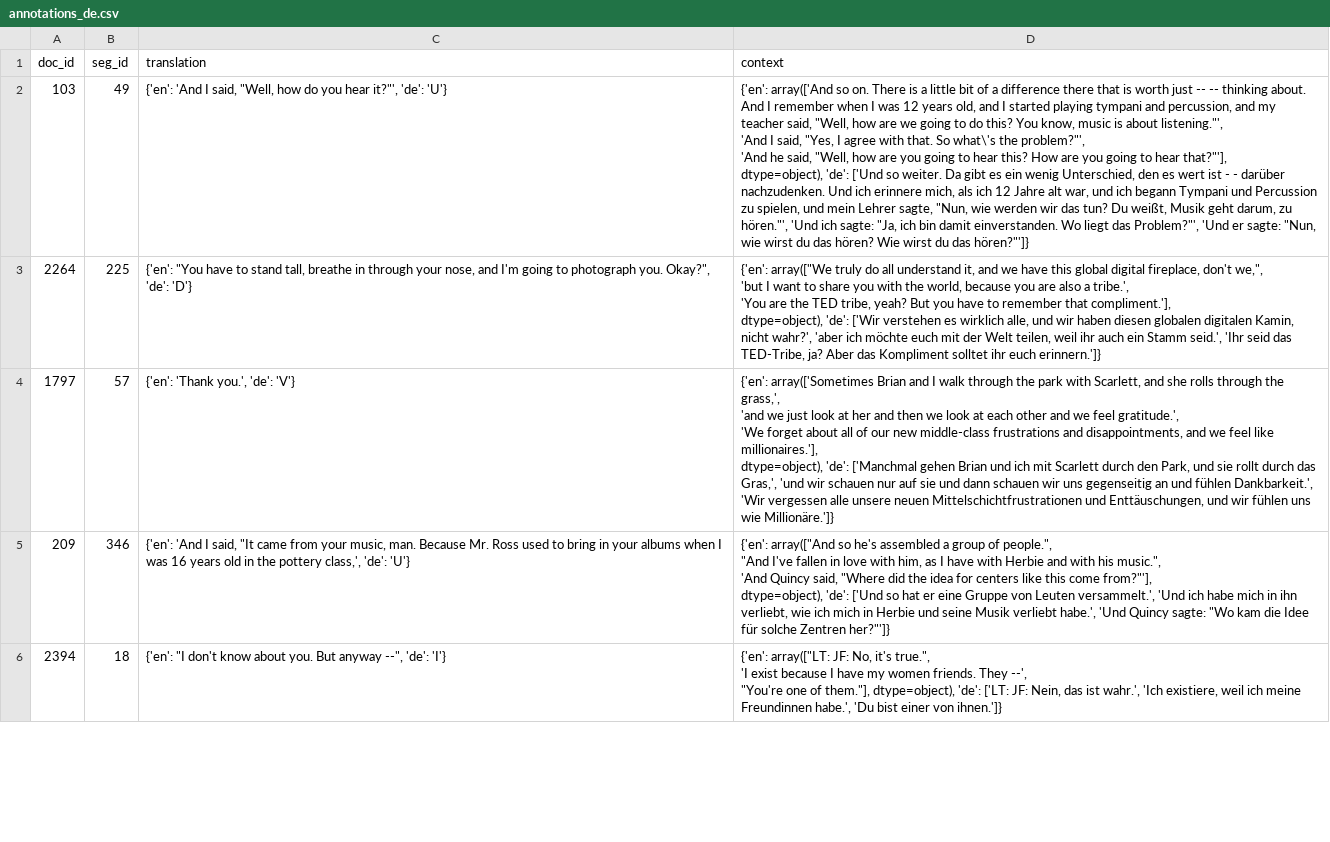
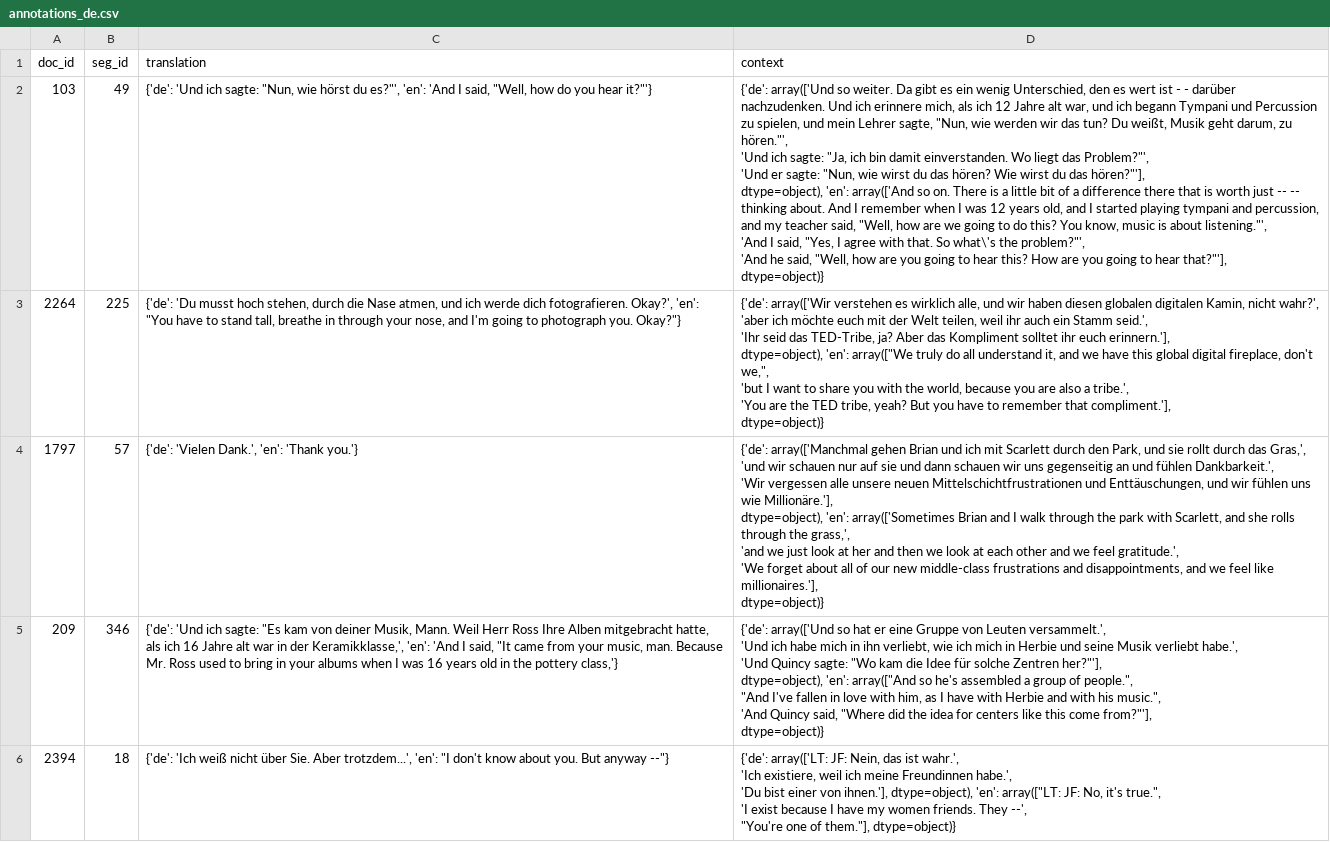
Before and after one commit to bbjoverbeek/machine-translation-context, a CSV file: annotations/annotations_de.csv, drawn as a sheet; only a part is shown; ↵ is a line break in a cell; the diff covers the shown part only; the diff names each change by its address in the sheet, - before the commit and + after, or states it on an @@ line.

Commit message:
Fix output

```diff
--- a/annotations/annotations_de.csv
+++ b/annotations/annotations_de.csv
-C2 (translation): {'en': 'And I said, "Well, how do you hear it?"', 'de': 'U'}
+C2 (translation): {'de': 'Und ich sagte: "Nun, wie hörst du es?"', 'en': 'And I said, "Well, how do you hear it?"'}
-D2 (context): {'en': array(['And so on. There is a little bit of a difference there that is worth just -- -- thinking about. And I remember when I was 12 years old, and I started playing tympani and percussion, and my teacher said, "Well, how are we going to do this? You know, music is about listening."', ↵ 'And I said, "Yes, I agree with that. So what\'s the problem?"', ↵ 'And he said, "Well, how are you going to hear this? How are you going to hear that?"'], ↵ dtype=object), 'de': ['Und so weiter. Da gibt es ein wenig Unterschied, den es wert ist - - darüber nachzudenken. Und ich erinnere mich, als ich 12 Jahre alt war, und ich begann Tympani und Percussion zu spielen, und mein Lehrer sagte, "Nun, wie werden wir das tun? Du weißt, Musik geht darum, zu hören."', 'Und ich sagte: "Ja, ich bin damit einverstanden. Wo liegt das Problem?"', 'Und er sagte: "Nun, wie wirst du das hören? Wie wirst du das hören?"']}
+D2 (context): {'de': array(['Und so weiter. Da gibt es ein wenig Unterschied, den es wert ist - - darüber nachzudenken. Und ich erinnere mich, als ich 12 Jahre alt war, und ich begann Tympani und Percussion zu spielen, und mein Lehrer sagte, "Nun, wie werden wir das tun? Du weißt, Musik geht darum, zu hören."', ↵ 'Und ich sagte: "Ja, ich bin damit einverstanden. Wo liegt das Problem?"', ↵ 'Und er sagte: "Nun, wie wirst du das hören? Wie wirst du das hören?"'], ↵ dtype=object), 'en': array(['And so on. There is a little bit of a difference there that is worth just -- -- thinking about. And I remember when I was 12 years old, and I started playing tympani and percussion, and my teacher said, "Well, how are we going to do this? You know, music is about listening."', ↵ 'And I said, "Yes, I agree with that. So what\'s the problem?"', ↵ 'And he said, "Well, how are you going to hear this? How are you going to hear that?"'], ↵ dtype=object)}
-C3 (translation): {'en': "You have to stand tall, breathe in through your nose, and I'm going to photograph you. Okay?", 'de': 'D'}
+C3 (translation): {'de': 'Du musst hoch stehen, durch die Nase atmen, und ich werde dich fotografieren. Okay?', 'en': "You have to stand tall, breathe in through your nose, and I'm going to photograph you. Okay?"}
-D3 (context): {'en': array(["We truly do all understand it, and we have this global digital fireplace, don't we,", ↵ 'but I want to share you with the world, because you are also a tribe.', ↵ 'You are the TED tribe, yeah? But you have to remember that compliment.'], ↵ dtype=object), 'de': ['Wir verstehen es wirklich alle, und wir haben diesen globalen digitalen Kamin, nicht wahr?', 'aber ich möchte euch mit der Welt teilen, weil ihr auch ein Stamm seid.', 'Ihr seid das TED-Tribe, ja? Aber das Kompliment solltet ihr euch erinnern.']}
+D3 (context): {'de': array(['Wir verstehen es wirklich alle, und wir haben diesen globalen digitalen Kamin, nicht wahr?', ↵ 'aber ich möchte euch mit der Welt teilen, weil ihr auch ein Stamm seid.', ↵ 'Ihr seid das TED-Tribe, ja? Aber das Kompliment solltet ihr euch erinnern.'], ↵ dtype=object), 'en': array(["We truly do all understand it, and we have this global digital fireplace, don't we,", ↵ 'but I want to share you with the world, because you are also a tribe.', ↵ 'You are the TED tribe, yeah? But you have to remember that compliment.'], ↵ dtype=object)}
-C4 (translation): {'en': 'Thank you.', 'de': 'V'}
+C4 (translation): {'de': 'Vielen Dank.', 'en': 'Thank you.'}
-D4 (context): {'en': array(['Sometimes Brian and I walk through the park with Scarlett, and she rolls through the grass,', ↵ 'and we just look at her and then we look at each other and we feel gratitude.', ↵ 'We forget about all of our new middle-class frustrations and disappointments, and we feel like millionaires.'], ↵ dtype=object), 'de': ['Manchmal gehen Brian und ich mit Scarlett durch den Park, und sie rollt durch das Gras,', 'und wir schauen nur auf sie und dann schauen wir uns gegenseitig an und fühlen Dankbarkeit.', 'Wir vergessen alle unsere neuen Mittelschichtfrustrationen und Enttäuschungen, und wir fühlen uns wie Millionäre.']}
+D4 (context): {'de': array(['Manchmal gehen Brian und ich mit Scarlett durch den Park, und sie rollt durch das Gras,', ↵ 'und wir schauen nur auf sie und dann schauen wir uns gegenseitig an und fühlen Dankbarkeit.', ↵ 'Wir vergessen alle unsere neuen Mittelschichtfrustrationen und Enttäuschungen, und wir fühlen uns wie Millionäre.'], ↵ dtype=object), 'en': array(['Sometimes Brian and I walk through the park with Scarlett, and she rolls through the grass,', ↵ 'and we just look at her and then we look at each other and we feel gratitude.', ↵ 'We forget about all of our new middle-class frustrations and disappointments, and we feel like millionaires.'], ↵ dtype=object)}
-C5 (translation): {'en': 'And I said, "It came from your music, man. Because Mr. Ross used to bring in your albums when I was 16 years old in the pottery class,', 'de': 'U'}
+C5 (translation): {'de': 'Und ich sagte: "Es kam von deiner Musik, Mann. Weil Herr Ross Ihre Alben mitgebracht hatte, als ich 16 Jahre alt war in der Keramikklasse,', 'en': 'And I said, "It came from your music, man. Because Mr. Ross used to bring in your albums when I was 16 years old in the pottery class,'}
-D5 (context): {'en': array(["And so he's assembled a group of people.", ↵ "And I've fallen in love with him, as I have with Herbie and with his music.", ↵ 'And Quincy said, "Where did the idea for centers like this come from?"'], ↵ dtype=object), 'de': ['Und so hat er eine Gruppe von Leuten versammelt.', 'Und ich habe mich in ihn verliebt, wie ich mich in Herbie und seine Musik verliebt habe.', 'Und Quincy sagte: "Wo kam die Idee für solche Zentren her?"']}
+D5 (context): {'de': array(['Und so hat er eine Gruppe von Leuten versammelt.', ↵ 'Und ich habe mich in ihn verliebt, wie ich mich in Herbie und seine Musik verliebt habe.', ↵ 'Und Quincy sagte: "Wo kam die Idee für solche Zentren her?"'], ↵ dtype=object), 'en': array(["And so he's assembled a group of people.", ↵ "And I've fallen in love with him, as I have with Herbie and with his music.", ↵ 'And Quincy said, "Where did the idea for centers like this come from?"'], ↵ dtype=object)}
-C6 (translation): {'en': "I don't know about you. But anyway --", 'de': 'I'}
+C6 (translation): {'de': 'Ich weiß nicht über Sie. Aber trotzdem...', 'en': "I don't know about you. But anyway --"}
-D6 (context): {'en': array(["LT: JF: No, it's true.", ↵ 'I exist because I have my women friends. They --', ↵ "You're one of them."], dtype=object), 'de': ['LT: JF: Nein, das ist wahr.', 'Ich existiere, weil ich meine Freundinnen habe.', 'Du bist einer von ihnen.']}
+D6 (context): {'de': array(['LT: JF: Nein, das ist wahr.', ↵ 'Ich existiere, weil ich meine Freundinnen habe.', ↵ 'Du bist einer von ihnen.'], dtype=object), 'en': array(["LT: JF: No, it's true.", ↵ 'I exist because I have my women friends. They --', ↵ "You're one of them."], dtype=object)}
```
Also changed, not shown: 21 edited cells elsewhere in this file.
